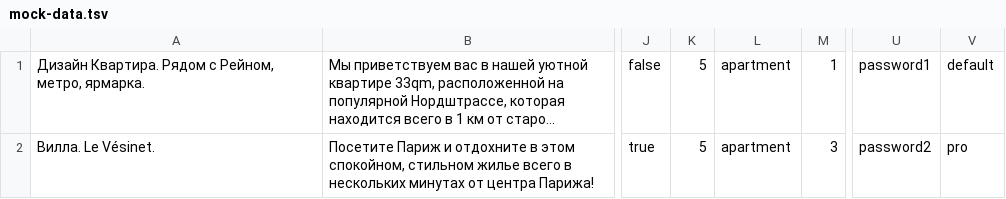
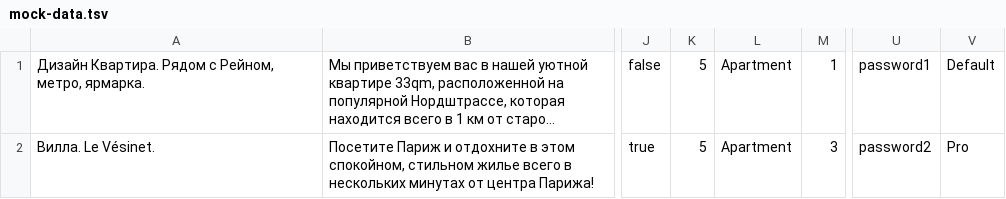
Before and after one commit to Red-Warrior/1713071-six-cities-2, a TSV file: mocks/mock-data.tsv, drawn as a sheet; only a part is shown, gaps mark what is left out; long unchanged cells end in …; the diff names each change by its address in the sheet, - before the commit and + after, or states it on an @@ line.

```diff
--- a/mocks/mock-data.tsv
+++ b/mocks/mock-data.tsv
-L1:L2: apartment
+L1:L2: Apartment
-V1: default
+V1: Default
-V2: pro
+V2: Pro
```
Also changed, not shown: 25 other files.
